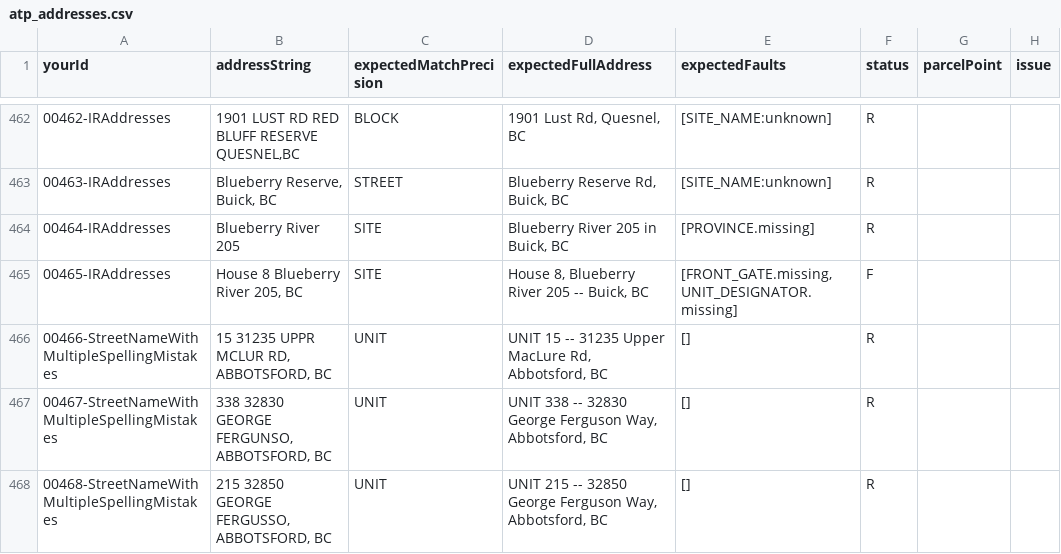
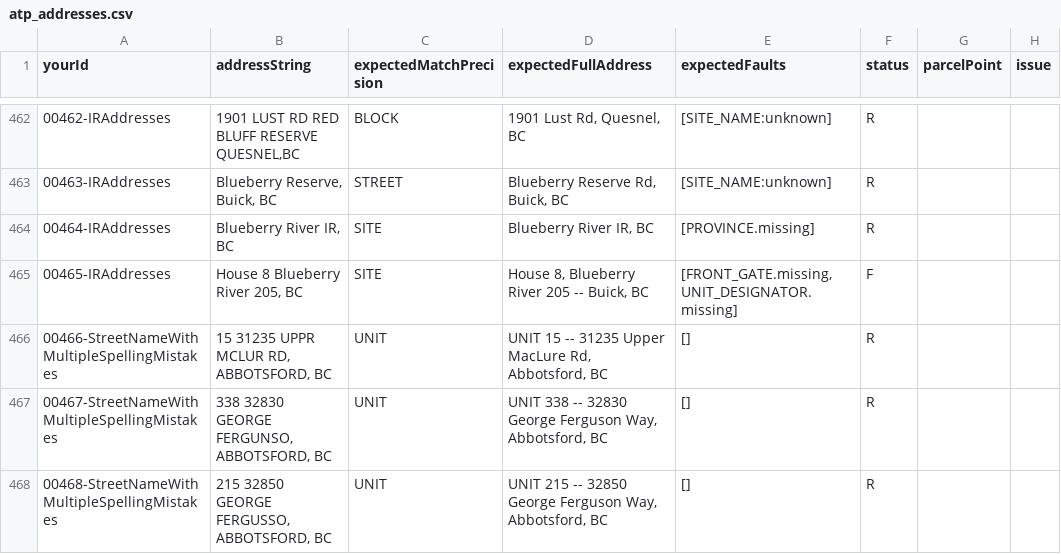
Before and after one commit to bcgov/ols-geocoder, a CSV file: atp_addresses.csv, drawn as a sheet; only a part is shown, gaps mark what is left out; the diff names each change by its address in the sheet, - before the commit and + after, or states it on an @@ line.

Commit message:
Update atp_addresses.csv

```diff
--- a/atp_addresses.csv
+++ b/atp_addresses.csv
-B464 (addressString): Blueberry River 205
+B464 (addressString): Blueberry River IR, BC
-D464 (expectedFullAddress): Blueberry River 205 in Buick, BC
+D464 (expectedFullAddress): Blueberry River IR, BC
```
